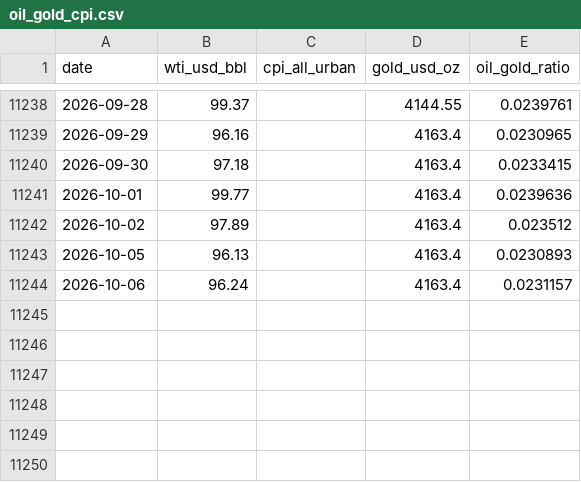
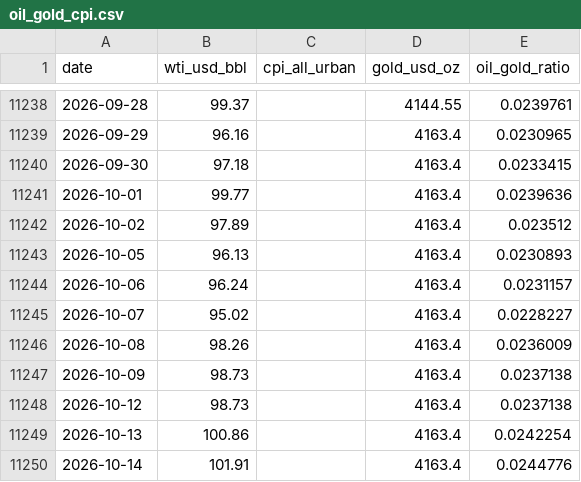
Before and after one commit to riverfjs/notification, a CSV file: data/macro/oil_gold_cpi.csv, drawn as a sheet; only a part is shown, gaps mark what is left out.

```diff
--- a/data/macro/oil_gold_cpi.csv
+++ b/data/macro/oil_gold_cpi.csv
@@ -11244 +11244,7 @@ date,wti_usd_bbl,cpi_all_urban,gold_usd_oz,oil_gold_ratio
 2026-10-06,96.24,,4163.4,0.0231157
+2026-10-07,95.02,,4163.4,0.0228227
+2026-10-08,98.26,,4163.4,0.0236009
+2026-10-09,98.73,,4163.4,0.0237138
+2026-10-12,98.73,,4163.4,0.0237138
+2026-10-13,100.86,,4163.4,0.0242254
+2026-10-14,101.91,,4163.4,0.0244776
```
Also changed, not shown: data/macro/breadth.csv, data/macro/breadth_stocks.csv, 46 other files.
